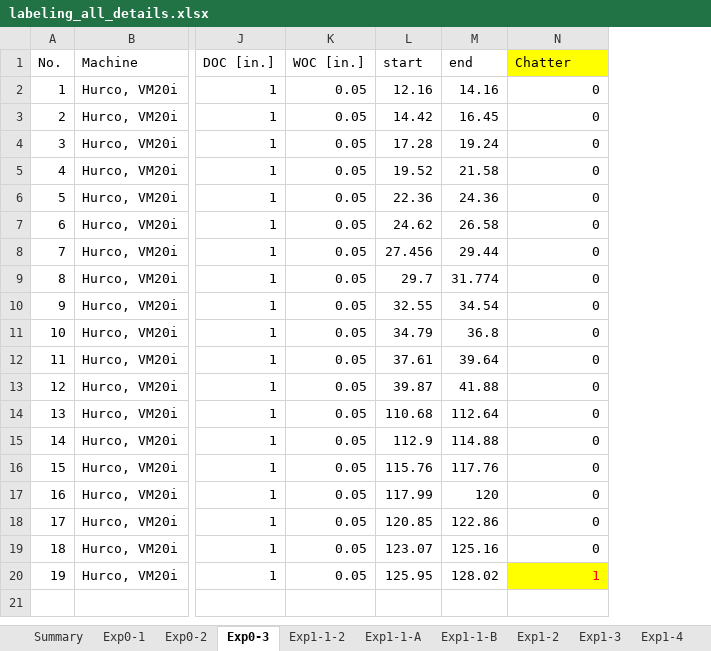
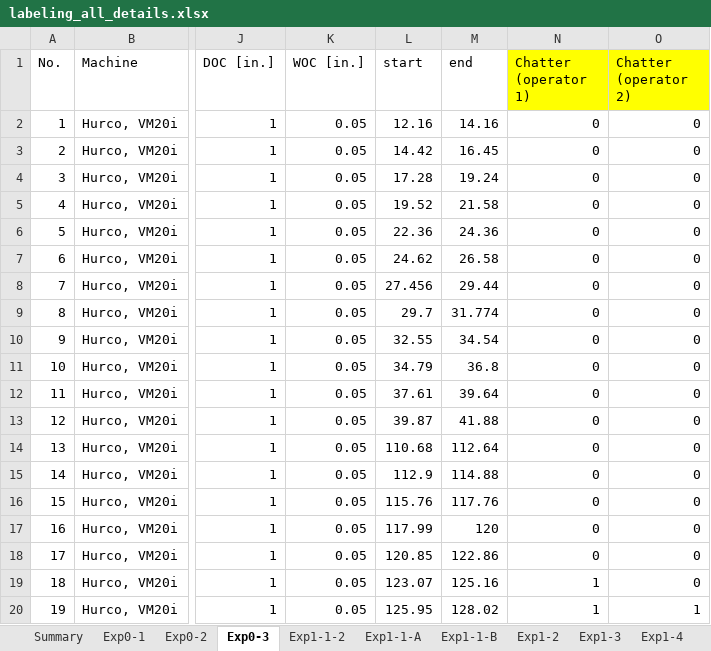
Before and after one commit to purduelamm/mt_cutting_dataset, an Excel workbook: IMI/labeling_all_details.xlsx, sheet Exp0-3, drawn as a sheet; only a part is shown, gaps mark what is left out; values as stored, in another font and other column widths than the file's, no borders; the diff names each change by its address in the sheet, - before the commit and + after, or states it on an @@ line.

```diff
--- a/IMI/labeling_all_details.xlsx (sheet Exp0-3)
+++ b/IMI/labeling_all_details.xlsx (sheet Exp0-3)
+column O (Chatter (operator 2)), rows 2-20: 0 | 0 | 0 | 0 | 0 | 0 | 0 | 0 | 0 | 0 | 0 | 0 | 0 | 0 | 0 | 0 | 0 | 0 | 1
-N1: Chatter
+N1: Chatter (operator 1)
-N19 (Chatter (operator 1)): 0
+N19 (Chatter (operator 1)): 1
@@ N20 fill: #FFFF00 → none, text colour: #FF0000 → black @@
```
Also changed, not shown: sheet Exp1-8, sheet Exp4-3-2, sheet Exp1-5, sheet Exp1-9, sheet Summary, sheet Exp1-1-A, 12 more sheets, 3 other files.
